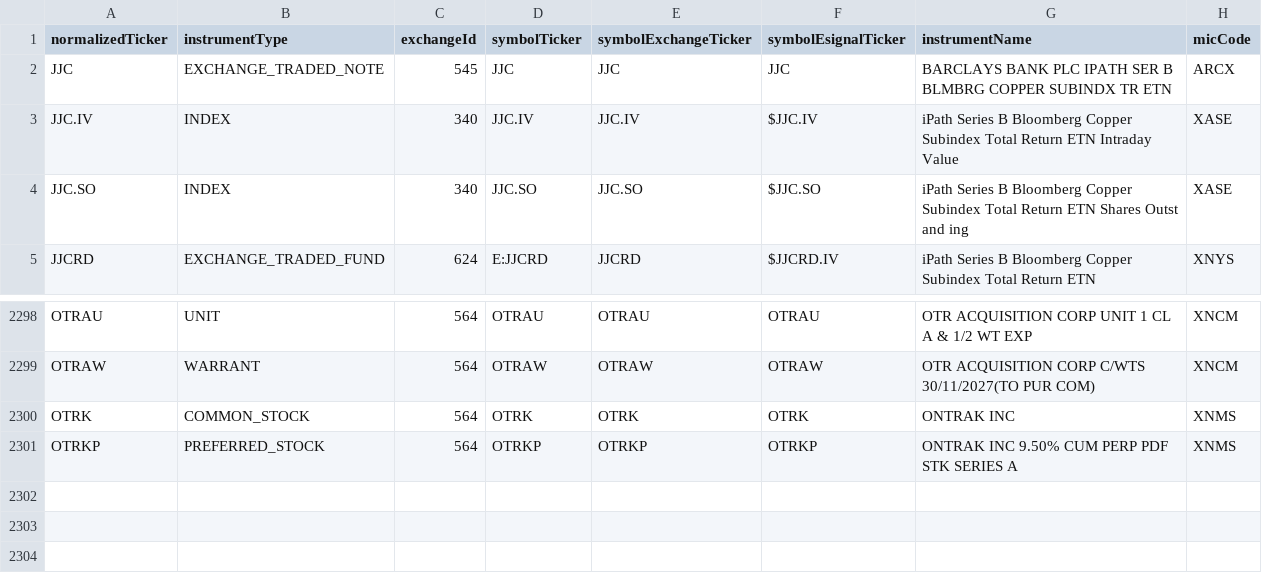
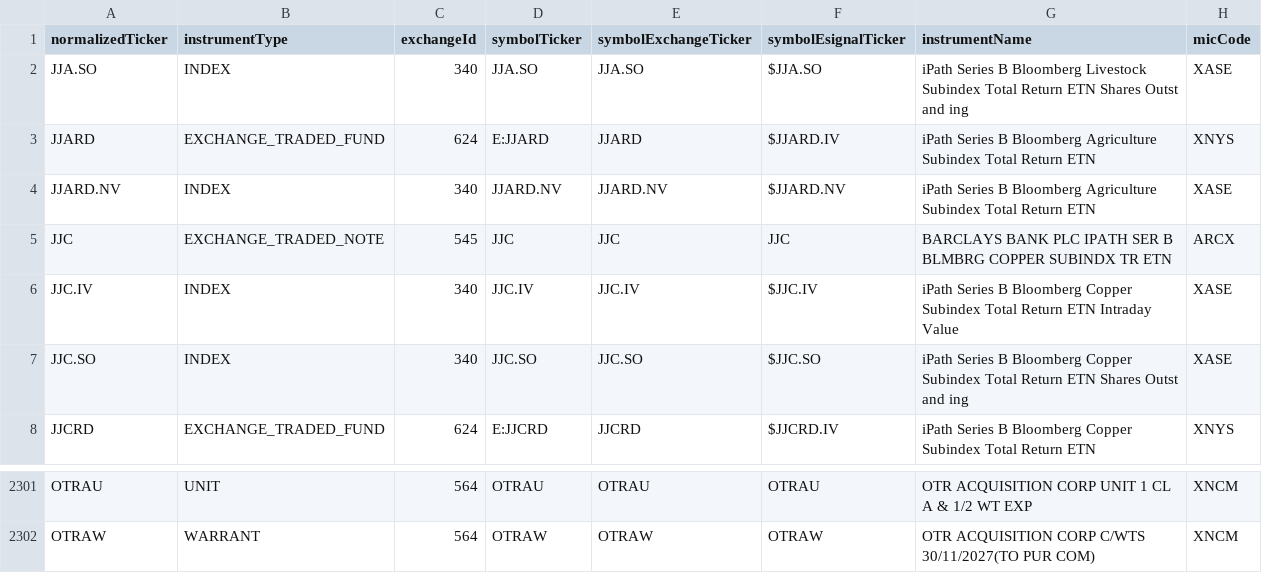
Before and after one commit to haoenhui/nyse-listed-etps, a CSV file: etps-06000.csv, drawn as a sheet; only a part is shown, gaps mark what is left out; removed rows and columns are numbered as before the commit, all else as after; the diff names each change by its address in the sheet, - before the commit and + after, or states it on an @@ line.

```diff
--- a/etps-06000.csv
+++ b/etps-06000.csv
+row 2: JJA.SO | INDEX | 340 | JJA.SO | JJA.SO | $JJA.SO | iPath Series B Bloomberg Livestock Subindex Total Return ETN Shares Outst and ing | XASE
+row 3: JJARD | EXCHANGE_TRADED_FUND | 624 | E:JJARD | JJARD | $JJARD.IV | iPath Series B Bloomberg Agriculture Subindex Total Return ETN | XNYS
+row 4: JJARD.NV | INDEX | 340 | JJARD.NV | JJARD.NV | $JJARD.NV | iPath Series B Bloomberg Agriculture Subindex Total Return ETN | XASE
-row 2300: OTRK | COMMON_STOCK | 564 | OTRK | OTRK | OTRK | ONTRAK INC | XNMS
-row 2301: OTRKP | PREFERRED_STOCK | 564 | OTRKP | OTRKP | OTRKP | ONTRAK INC 9.50% CUM PERP PDF STK SERIES A | XNMS
```
Also changed, not shown: etps-00000.csv, etps-02000.csv, 3 other files.
